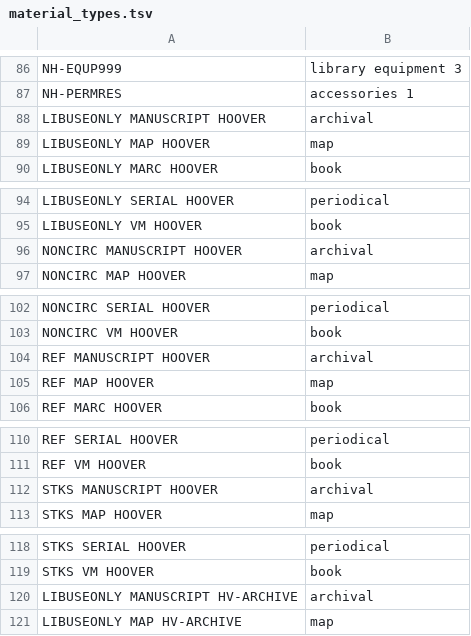
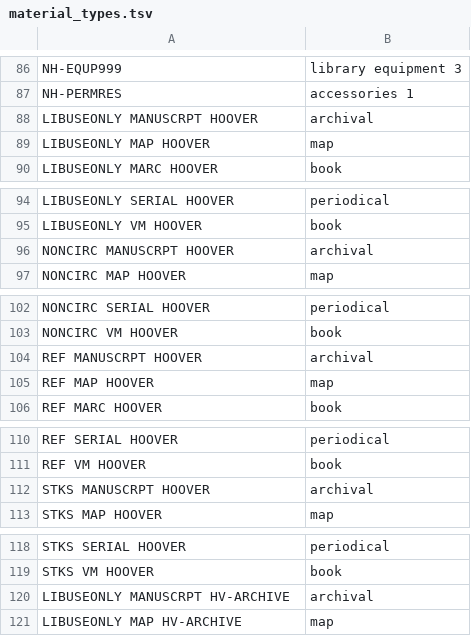
Before and after one commit to sul-dlss/folio_migration, a TSV file: mapping_files/material_types.tsv, drawn as a sheet; only a part is shown, gaps mark what is left out; the diff covers the shown part only.

Commit message:
Fixes typo for catalog format policy name.

```diff
--- a/mapping_files/material_types.tsv
+++ b/mapping_files/material_types.tsv
@@ -87,3 +87,3 @@ NH-EQUP999	library equipment 3
 NH-PERMRES	accessories 1
-LIBUSEONLY MANUSCRIPT HOOVER	archival
+LIBUSEONLY MANUSCRPT HOOVER	archival
 LIBUSEONLY MAP HOOVER	map
@@ -95,3 +95,3 @@ LIBUSEONLY SERIAL HOOVER	periodical
 LIBUSEONLY VM HOOVER	book
-NONCIRC MANUSCRIPT HOOVER	archival
+NONCIRC MANUSCRPT HOOVER	archival
 NONCIRC MAP HOOVER	map
@@ -103,3 +103,3 @@ NONCIRC SERIAL HOOVER	periodical
 NONCIRC VM HOOVER	book
-REF MANUSCRIPT HOOVER	archival
+REF MANUSCRPT HOOVER	archival
 REF MAP HOOVER	map
@@ -111,3 +111,3 @@ REF SERIAL HOOVER	periodical
 REF VM HOOVER	book
-STKS MANUSCRIPT HOOVER	archival
+STKS MANUSCRPT HOOVER	archival
 STKS MAP HOOVER	map
@@ -119,3 +119,3 @@ STKS SERIAL HOOVER	periodical
 STKS VM HOOVER	book
-LIBUSEONLY MANUSCRIPT HV-ARCHIVE	archival
+LIBUSEONLY MANUSCRPT HV-ARCHIVE	archival
 LIBUSEONLY MAP HV-ARCHIVE	map
```
Also changed, not shown: 2 edited cells elsewhere in this file.
